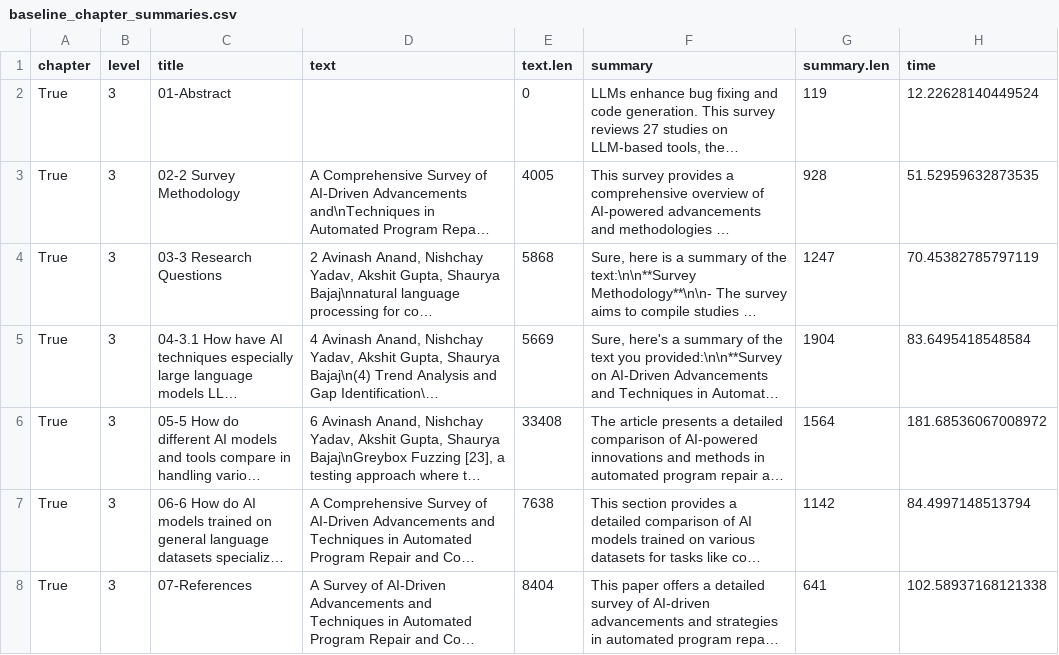
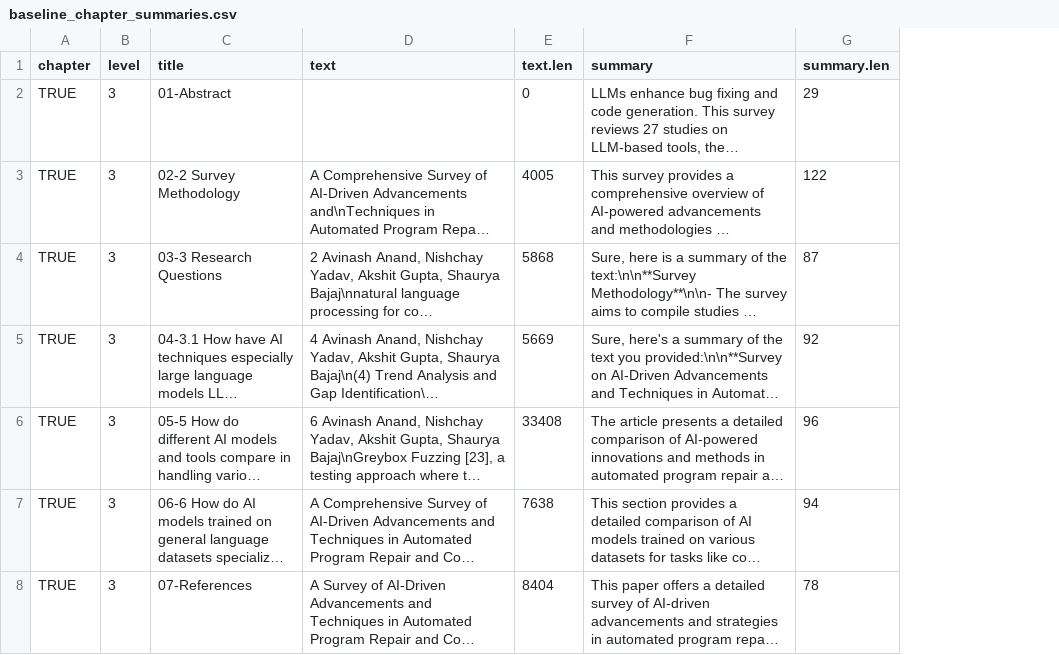
Before and after one commit to H-Neethika/ollama-e-book-summarizer, a CSV file: evaluation/baseline_chapter_summaries.csv, drawn as a sheet; long unchanged cells end in …; the diff names each change by its address in the sheet, - before the commit and + after, or states it on an @@ line.

Commit message:
evaluation code modified

```diff
--- a/evaluation/baseline_chapter_summaries.csv
+++ b/evaluation/baseline_chapter_summaries.csv
-column H (time), rows 2-8: 12.22628140449524 | 51.52959632873535 | 70.45382785797119 | 83.6495418548584 | 181.68536067008972 | 84.4997148513794 | 102.58937168121338
-A2:A8 (chapter): True
+A2:A8 (chapter): TRUE
-G2 (summary.len): 119
+G2 (summary.len): 29
-G3 (summary.len): 928
+G3 (summary.len): 122
-G4 (summary.len): 1247
+G4 (summary.len): 87
-G5 (summary.len): 1904
+G5 (summary.len): 92
-G6 (summary.len): 1564
+G6 (summary.len): 96
-G7 (summary.len): 1142
+G7 (summary.len): 94
-G8 (summary.len): 641
+G8 (summary.len): 78
```
Also changed, not shown: 10 other files.
